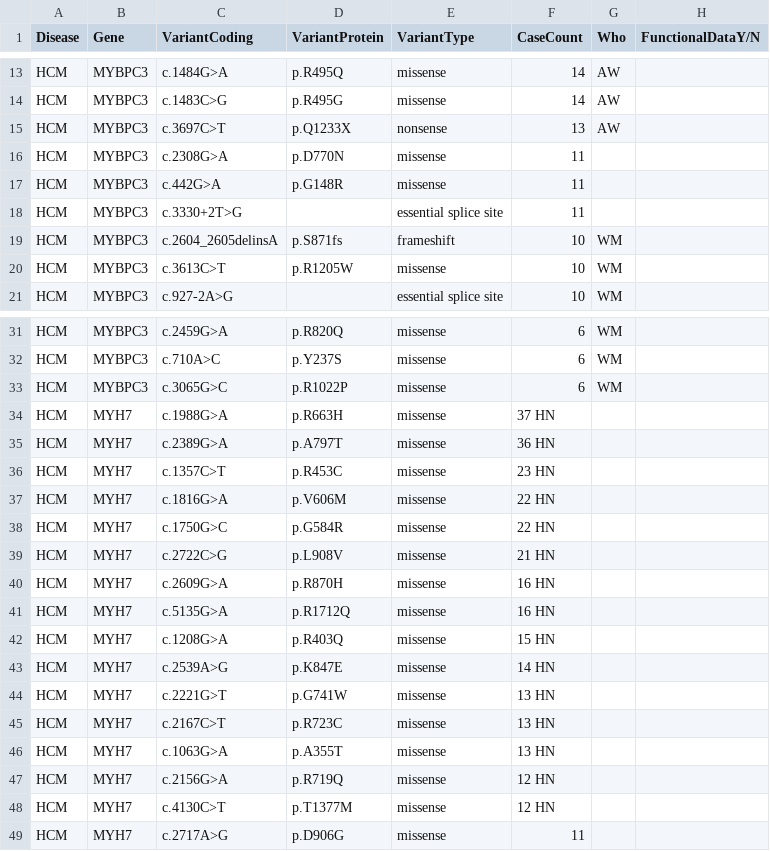
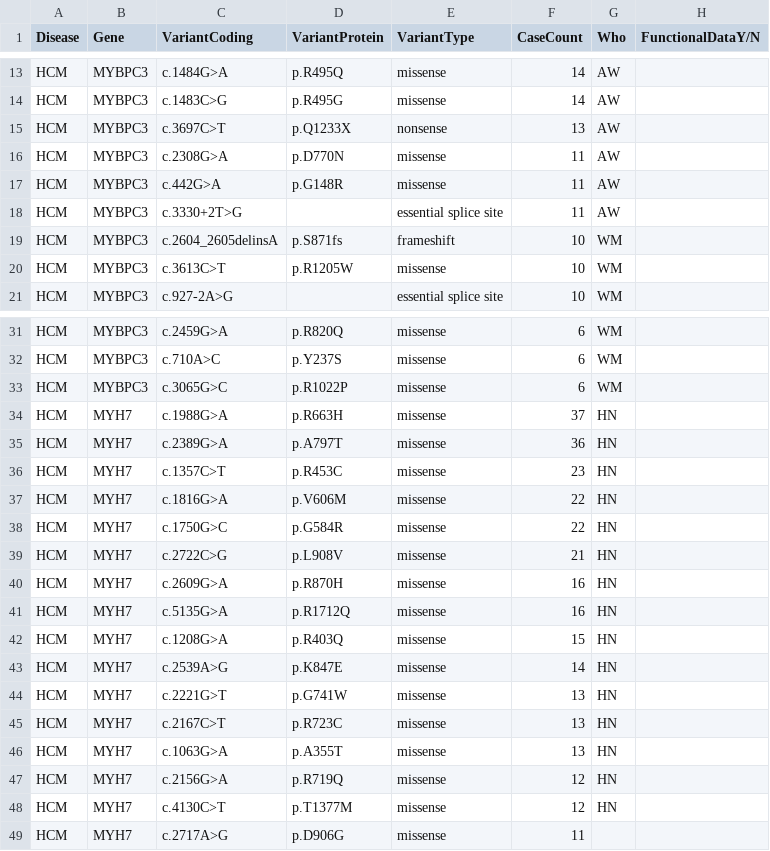
Before and after one commit to ImperialCardioGenetics/CardioClassifierManuscript, a TSV file: VariantCuration.tsv, drawn as a sheet; only a part is shown, gaps mark what is left out; the diff names each change by its address in the sheet, - before the commit and + after, or states it on an @@ line.

Commit message:
Update initials

```diff
--- a/VariantCuration.tsv
+++ b/VariantCuration.tsv
-G16:G18 (Who): (empty)
+G16:G18 (Who): AW
-F34 (CaseCount): 37 HN
+F34 (CaseCount): 37
-G34:G48 (Who): (empty)
+G34:G48 (Who): HN
-F35 (CaseCount): 36 HN
+F35 (CaseCount): 36
-F36 (CaseCount): 23 HN
+F36 (CaseCount): 23
-F37:F38 (CaseCount): 22 HN
+F37:F38 (CaseCount): 22
-F39 (CaseCount): 21 HN
+F39 (CaseCount): 21
-F40:F41 (CaseCount): 16 HN
+F40:F41 (CaseCount): 16
-F42 (CaseCount): 15 HN
+F42 (CaseCount): 15
-F43 (CaseCount): 14 HN
+F43 (CaseCount): 14
-F44:F46 (CaseCount): 13 HN
+F44:F46 (CaseCount): 13
-F47:F48 (CaseCount): 12 HN
+F47:F48 (CaseCount): 12
```
